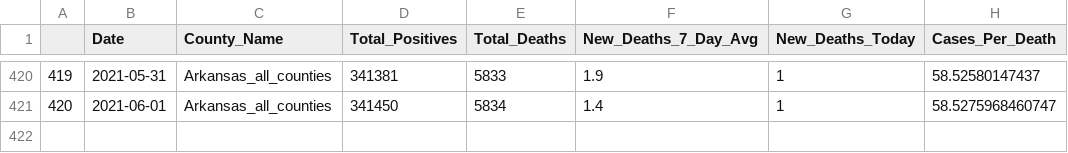
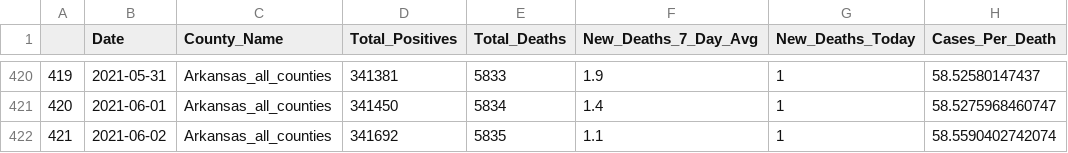
Before and after one commit to Arkansascovid/Main, a CSV file: HomePageData/deaths.csv, drawn as a sheet; only a part is shown, gaps mark what is left out; the diff names each change by its address in the sheet, - before the commit and + after, or states it on an @@ line.

```diff
--- a/HomePageData/deaths.csv
+++ b/HomePageData/deaths.csv
+row 422: 421 | 2021-06-02 | Arkansas_all_counties | 341692 | 5835 | 1.1 | 1 | 58.5590402742074
```
Also changed, not shown: HomePageData/countyonlytoday.csv, HomePageData/statewide.csv, 16 other files.
